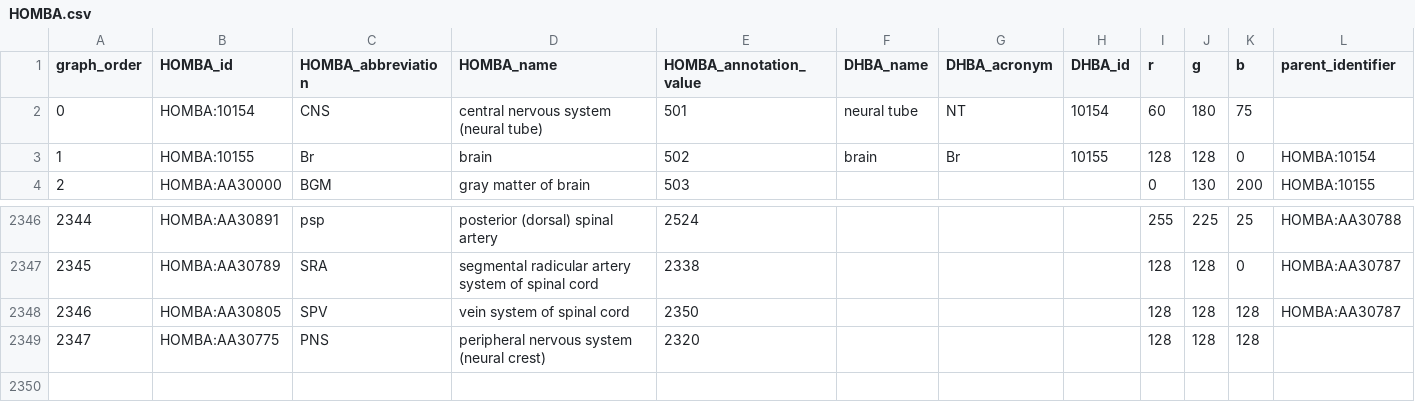
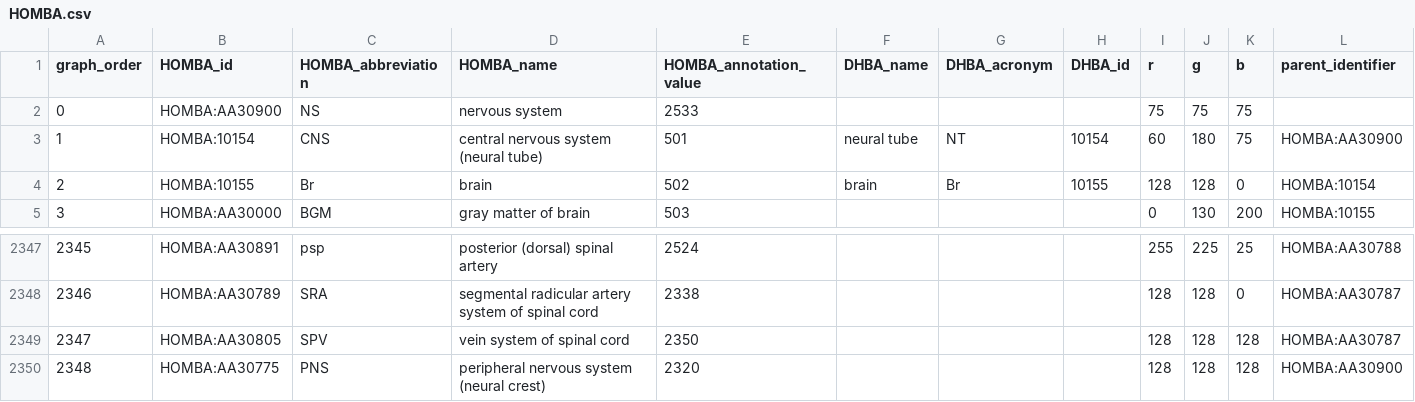
Before and after one commit to AllenInstitute/CCF-MAP, a CSV file: _static/HOMBA.csv, drawn as a sheet; only a part is shown, gaps mark what is left out; addresses are those after the commit; the diff names each change by its address in the sheet, - before the commit and + after, or states it on an @@ line.

Commit message:
Incremented HOMBA to v1.2.0 - adds "NS" root node

```diff
--- a/_static/HOMBA.csv
+++ b/_static/HOMBA.csv
+row 2: 0 | HOMBA:AA30900 | NS | nervous system | 2533 |  |  |  | 75 | 75 | 75
@@ column A (graph_order) renumbered from row 3 down @@
-L3 (parent_identifier): (empty)
+L3 (parent_identifier): HOMBA:AA30900
-L2350 (parent_identifier): (empty)
+L2350 (parent_identifier): HOMBA:AA30900
```
Also changed, not shown: 2 other files.
